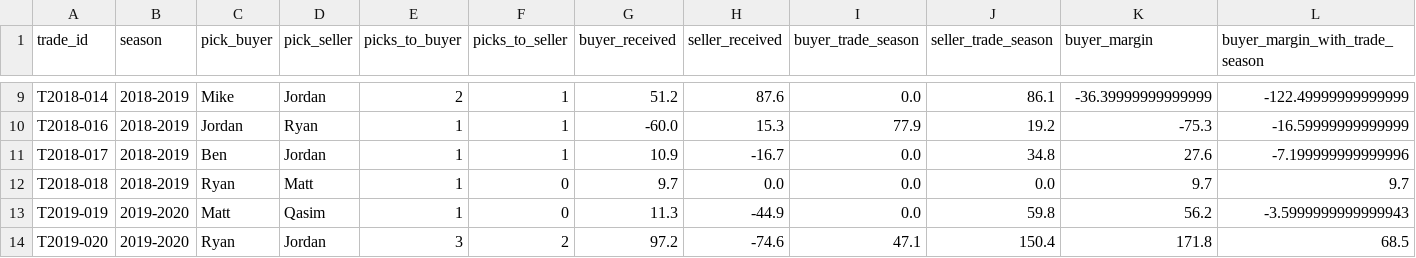
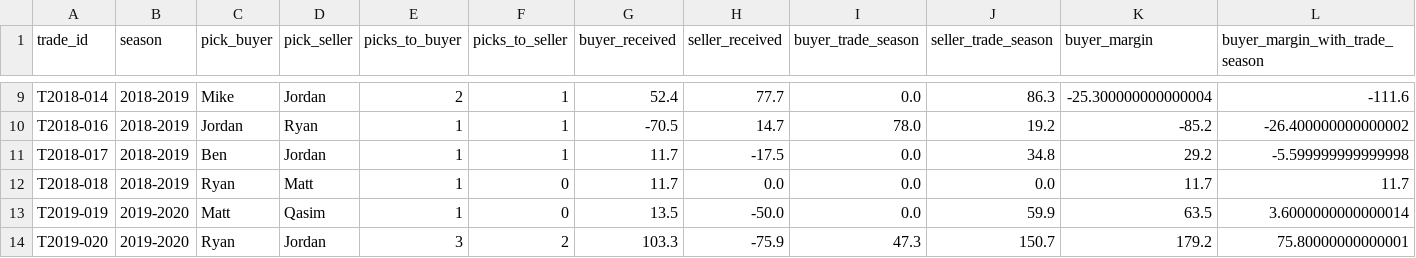
Before and after one commit to jdant19/dynasty-front-office, a CSV file: data/processed/val_picks_trades.csv, drawn as a sheet; only a part is shown, gaps mark what is left out; the diff covers the shown part only; the diff names each change by its address in the sheet, - before the commit and + after, or states it on an @@ line.

```diff
--- a/data/processed/val_picks_trades.csv
+++ b/data/processed/val_picks_trades.csv
-G9 (buyer_received): 51.2
+G9 (buyer_received): 52.4
-H9 (seller_received): 87.6
+H9 (seller_received): 77.7
-J9 (seller_trade_season): 86.1
+J9 (seller_trade_season): 86.3
-K9 (buyer_margin): -36.39999999999999
+K9 (buyer_margin): -25.300000000000004
-L9 (buyer_margin_with_trade_season): -122.49999999999999
+L9 (buyer_margin_with_trade_season): -111.6
-G10 (buyer_received): -60.0
+G10 (buyer_received): -70.5
-H10 (seller_received): 15.3
+H10 (seller_received): 14.7
-I10 (buyer_trade_season): 77.9
+I10 (buyer_trade_season): 78.0
-K10 (buyer_margin): -75.3
+K10 (buyer_margin): -85.2
-L10 (buyer_margin_with_trade_season): -16.59999999999999
+L10 (buyer_margin_with_trade_season): -26.400000000000002
-G11 (buyer_received): 10.9
+G11 (buyer_received): 11.7
-H11 (seller_received): -16.7
+H11 (seller_received): -17.5
-K11 (buyer_margin): 27.6
+K11 (buyer_margin): 29.2
-L11 (buyer_margin_with_trade_season): -7.199999999999996
+L11 (buyer_margin_with_trade_season): -5.599999999999998
-G12 (buyer_received): 9.7
+G12 (buyer_received): 11.7
-K12 (buyer_margin): 9.7
+K12 (buyer_margin): 11.7
-L12 (buyer_margin_with_trade_season): 9.7
+L12 (buyer_margin_with_trade_season): 11.7
-G13 (buyer_received): 11.3
+G13 (buyer_received): 13.5
-H13 (seller_received): -44.9
+H13 (seller_received): -50.0
-J13 (seller_trade_season): 59.8
+J13 (seller_trade_season): 59.9
-K13 (buyer_margin): 56.2
+K13 (buyer_margin): 63.5
-L13 (buyer_margin_with_trade_season): -3.5999999999999943
+L13 (buyer_margin_with_trade_season): 3.6000000000000014
-G14 (buyer_received): 97.2
+G14 (buyer_received): 103.3
-H14 (seller_received): -74.6
+H14 (seller_received): -75.9
-I14 (buyer_trade_season): 47.1
+I14 (buyer_trade_season): 47.3
-J14 (seller_trade_season): 150.4
+J14 (seller_trade_season): 150.7
-K14 (buyer_margin): 171.8
+K14 (buyer_margin): 179.2
-L14 (buyer_margin_with_trade_season): 68.5
+L14 (buyer_margin_with_trade_season): 75.80000000000001
```
Also changed, not shown: 61 edited cells elsewhere in this file, data/processed/ours_jordan.csv, data/processed/prices.csv, 36 other files.
